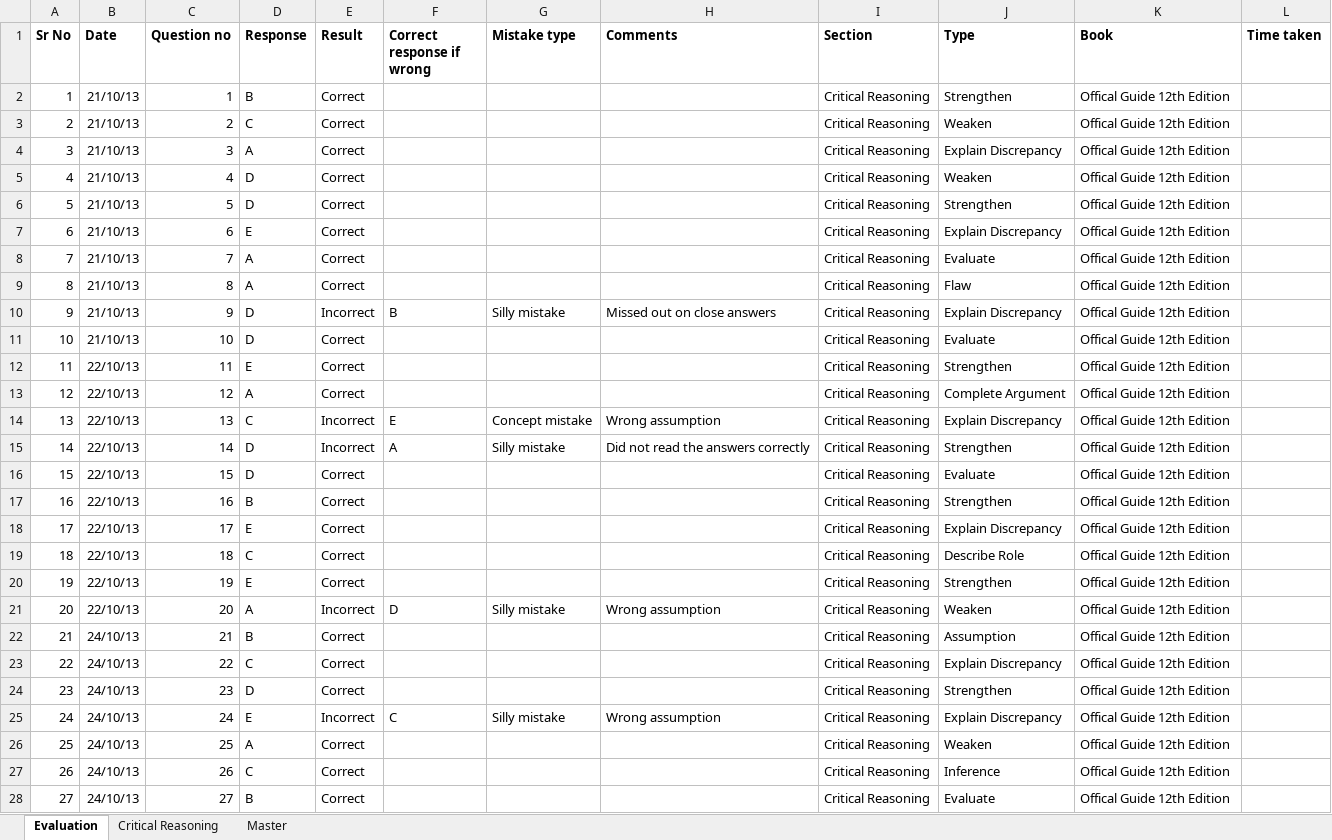
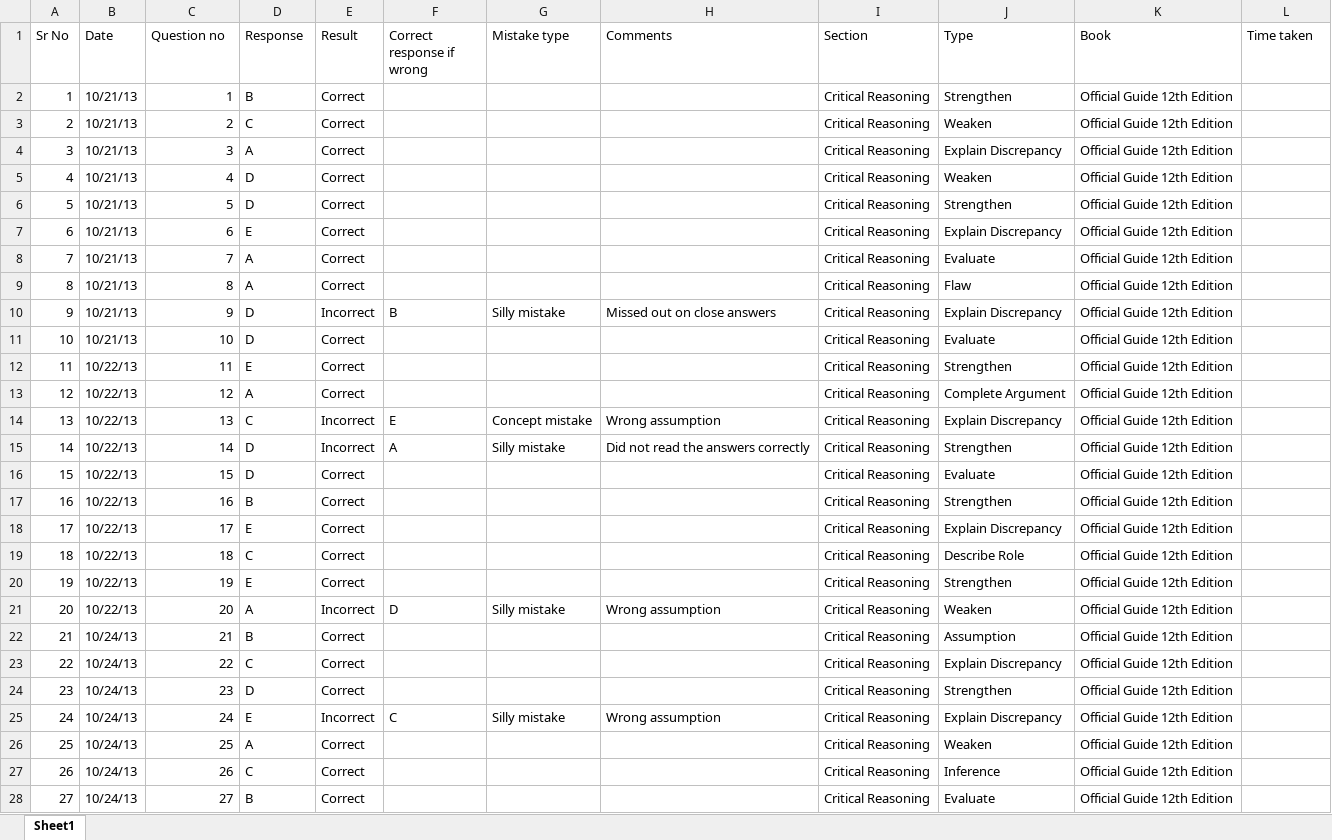
Before and after one commit to abhi4717/GMAT-Prep-Helper, an Excel workbook: doc/Evaluate.xlsx, sheet Sheet1, drawn as a sheet; only a part is shown; values as stored, in another font and other column widths than the file's, no borders; the diff covers the shown part only; the diff names each change by its address in the sheet, - before the commit and + after, or states it on an @@ line.

```diff
--- a/doc/Evaluate.xlsx (sheet Sheet1)
+++ b/doc/Evaluate.xlsx (sheet Sheet1)
-sheet tab: Evaluation
+sheet tab: Sheet1
-sheet tab: Critical Reasoning
-sheet tab: Master
-A1:L1 bold: on
+A1:L1 bold: off
-B2:B11 (Date): 21/10/13
+B2:B11 (Date): 10/21/13
-K2:K28 (Book): Offical Guide 12th Edition
+K2:K28 (Book): Official Guide 12th Edition
-B12:B21 (Date): 22/10/13
+B12:B21 (Date): 10/22/13
-B22:B28 (Date): 24/10/13
+B22:B28 (Date): 10/24/13
```
Also changed, not shown: other rows of this sheet, formulas that keep their value, charts or pictures, 5 other files.
